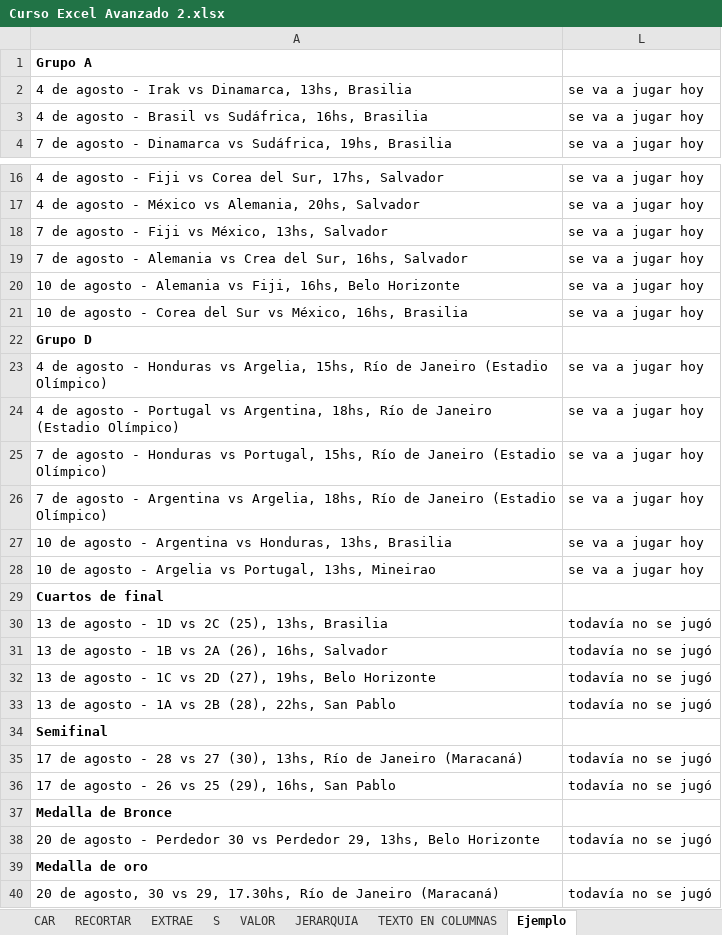
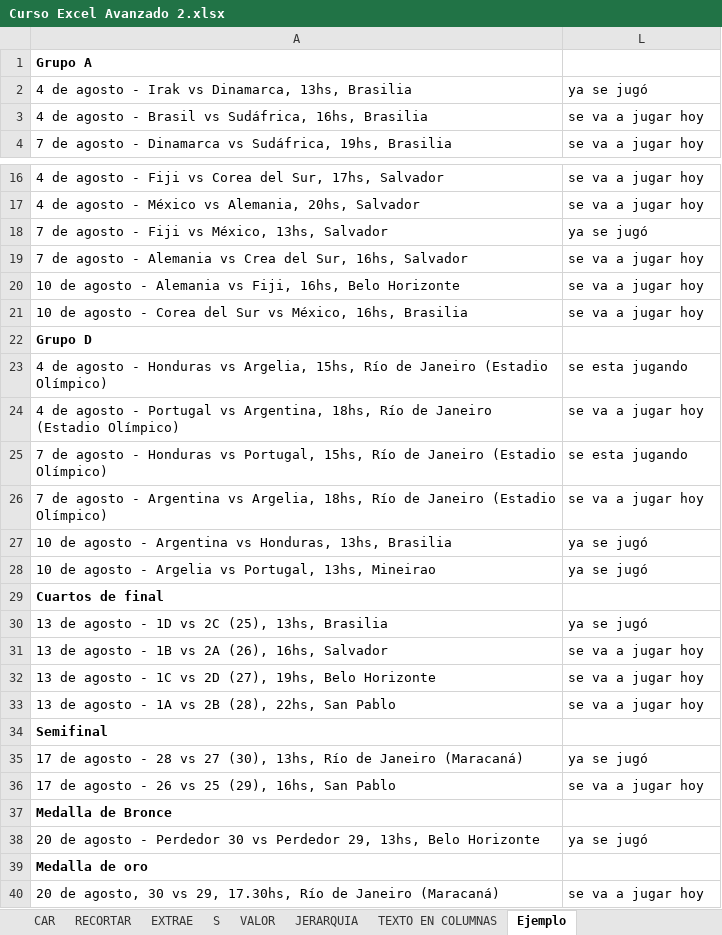
Before and after one commit to LCaravaggio/FormulasAvanzadas, an Excel workbook: Curso Excel Avanzado 2.xlsx, sheet Ejemplo, drawn as a sheet; only a part is shown, gaps mark what is left out; values as stored, in another font and other column widths than the file's, no borders; the diff names each change by its address in the sheet, - before the commit and + after, or states it on an @@ line.

```diff
--- a/Curso Excel Avanzado 2.xlsx (sheet Ejemplo)
+++ b/Curso Excel Avanzado 2.xlsx (sheet Ejemplo)
-L2: se va a jugar hoy
+L2: ya se jugó
-L18: se va a jugar hoy
+L18: ya se jugó
-L23: se va a jugar hoy
+L23: se esta jugando
-L25: se va a jugar hoy
+L25: se esta jugando
-L27:L28: se va a jugar hoy
+L27:L28: ya se jugó
-L30: todavía no se jugó
+L30: ya se jugó
-L31:L33: todavía no se jugó
+L31:L33: se va a jugar hoy
-L35: todavía no se jugó
+L35: ya se jugó
-L36: todavía no se jugó
+L36: se va a jugar hoy
-L38: todavía no se jugó
+L38: ya se jugó
-L40: todavía no se jugó
+L40: se va a jugar hoy
```
Also changed, not shown: sheet JERARQUIA, sheet VALOR, formulas that keep their value.
